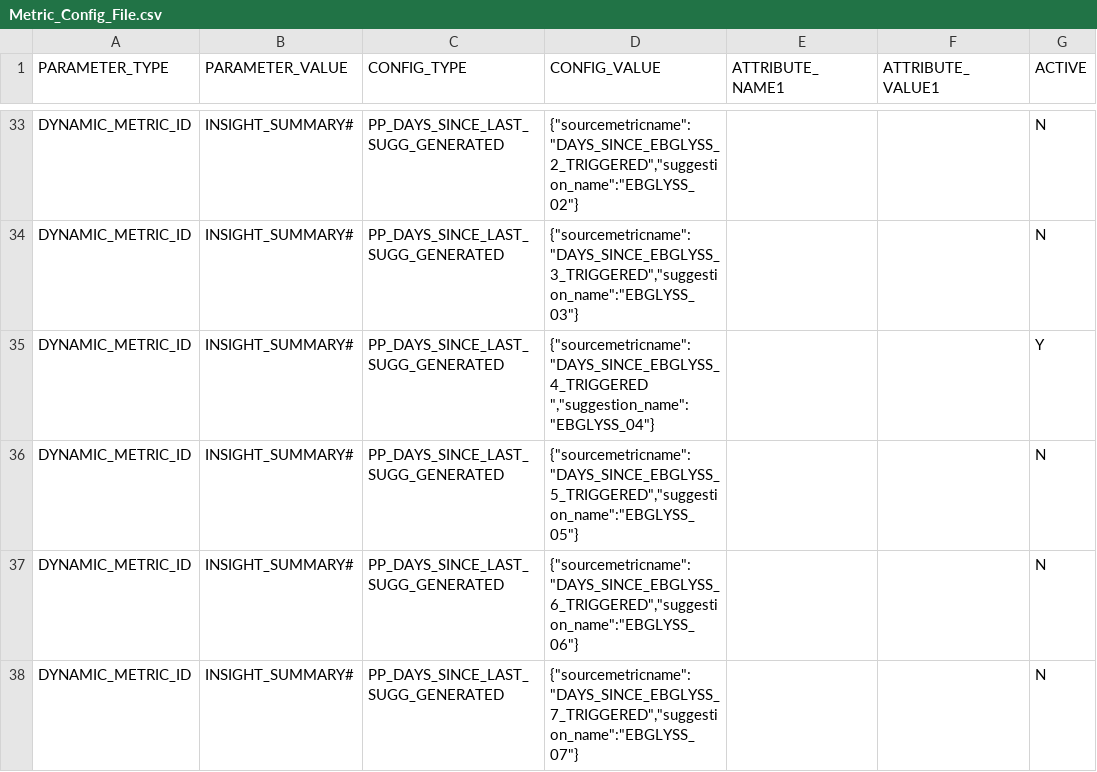
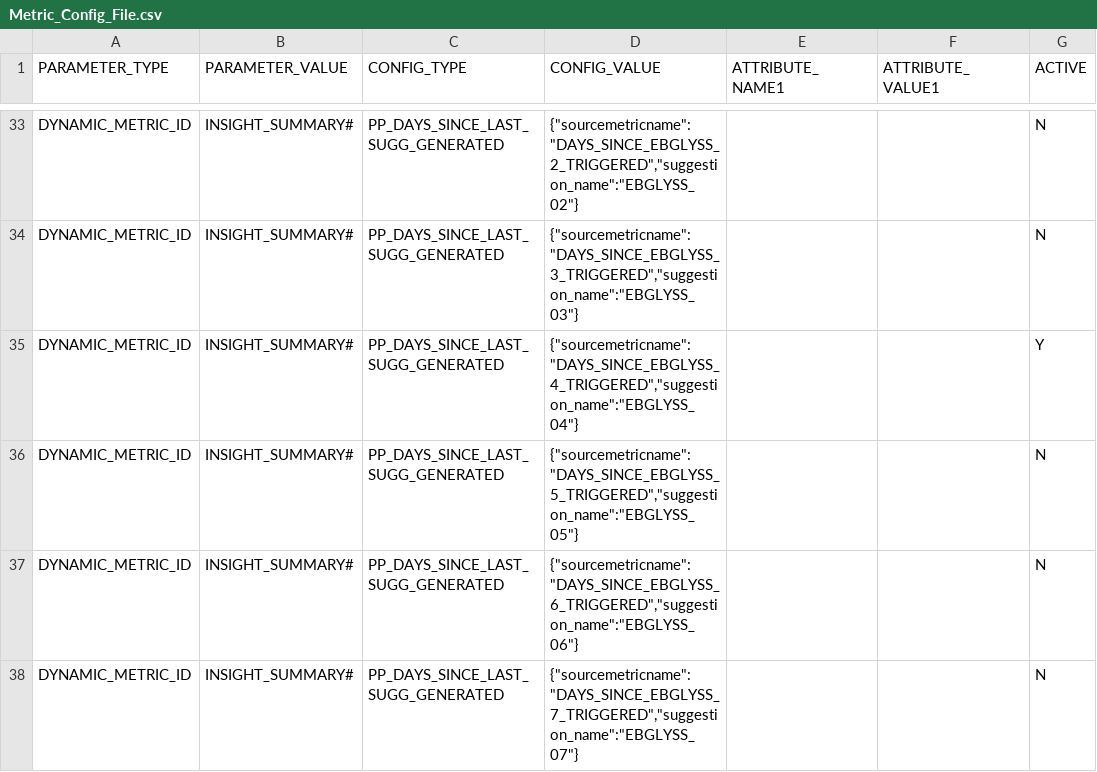
Before and after one commit to hitarth1516/Lilly-Tech, a CSV file: INPUT/03_METADATA_FILES/METRIC_SEGMENT_ASSET/CONFIG_FILE/METRIC_CONFIG/Metric_Config_File.csv, drawn as a sheet; only a part is shown, gaps mark what is left out; the diff names each change by its address in the sheet, - before the commit and + after, or states it on an @@ line.

Commit message:
Update Metric_Config_File.csv

```diff
--- a/INPUT/03_METADATA_FILES/METRIC_SEGMENT_ASSET/CONFIG_FILE/METRIC_CONFIG/Metric_Config_File.csv
+++ b/INPUT/03_METADATA_FILES/METRIC_SEGMENT_ASSET/CONFIG_FILE/METRIC_CONFIG/Metric_Config_File.csv
-D35 (CONFIG_VALUE): {"sourcemetricname":"DAYS_SINCE_EBGLYSS_4_TRIGGERED ","suggestion_name":"EBGLYSS_04"}
+D35 (CONFIG_VALUE): {"sourcemetricname":"DAYS_SINCE_EBGLYSS_4_TRIGGERED","suggestion_name":"EBGLYSS_04"}
```
